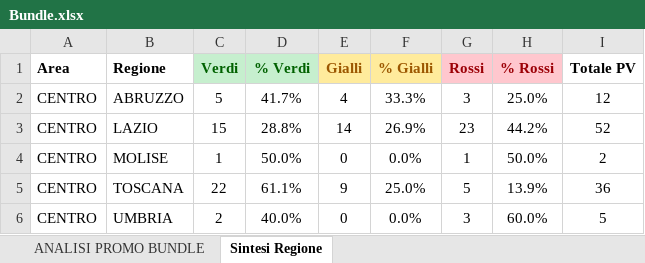
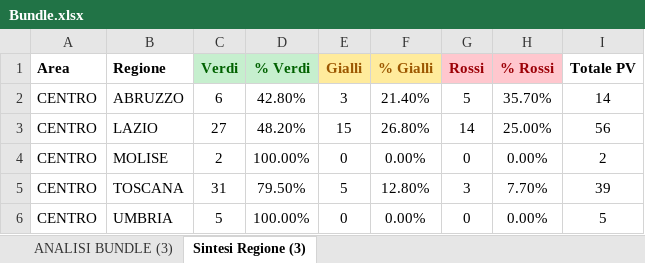
Before and after one commit to nadirabdelaziz1994-cloud/telepass-eni-report-nd47kq-2026-interno, an Excel workbook: input/custom_report/Bundle.xlsx, sheet Sintesi Regione (3), drawn as a sheet; only a part is shown; values as stored, in another font and other column widths than the file's, no borders; the diff covers the shown part only; the diff names each change by its address in the sheet, - before the commit and + after, or states it on an @@ line.

```diff
--- a/input/custom_report/Bundle.xlsx (sheet Sintesi Regione (3))
+++ b/input/custom_report/Bundle.xlsx (sheet Sintesi Regione (3))
-sheet tab: ANALISI PROMO BUNDLE
+sheet tab: ANALISI BUNDLE (3)
-sheet tab: Sintesi Regione
+sheet tab: Sintesi Regione (3)
-C2 (Verdi): 5
+C2 (Verdi): 6
-D2 (% Verdi): 41.7%
+D2 (% Verdi): 42.80%
-E2 (Gialli): 4
+E2 (Gialli): 3
-F2 (% Gialli): 33.3%
+F2 (% Gialli): 21.40%
-G2 (Rossi): 3
+G2 (Rossi): 5
-H2 (% Rossi): 25.0%
+H2 (% Rossi): 35.70%
-I2 (Totale PV): 12
+I2 (Totale PV): 14
-C3 (Verdi): 15
+C3 (Verdi): 27
-D3 (% Verdi): 28.8%
+D3 (% Verdi): 48.20%
-E3 (Gialli): 14
+E3 (Gialli): 15
-F3 (% Gialli): 26.9%
+F3 (% Gialli): 26.80%
-G3 (Rossi): 23
+G3 (Rossi): 14
-H3 (% Rossi): 44.2%
+H3 (% Rossi): 25.00%
-I3 (Totale PV): 52
+I3 (Totale PV): 56
-C4 (Verdi): 1
+C4 (Verdi): 2
-D4 (% Verdi): 50.0%
+D4 (% Verdi): 100.00%
-F4 (% Gialli): 0.0%
+F4 (% Gialli): 0.00%
-G4 (Rossi): 1
+G4 (Rossi): 0
-H4 (% Rossi): 50.0%
+H4 (% Rossi): 0.00%
-C5 (Verdi): 22
+C5 (Verdi): 31
-D5 (% Verdi): 61.1%
+D5 (% Verdi): 79.50%
-E5 (Gialli): 9
+E5 (Gialli): 5
-F5 (% Gialli): 25.0%
+F5 (% Gialli): 12.80%
-G5 (Rossi): 5
+G5 (Rossi): 3
-H5 (% Rossi): 13.9%
+H5 (% Rossi): 7.70%
-I5 (Totale PV): 36
+I5 (Totale PV): 39
-C6 (Verdi): 2
+C6 (Verdi): 5
-D6 (% Verdi): 40.0%
+D6 (% Verdi): 100.00%
-F6 (% Gialli): 0.0%
+F6 (% Gialli): 0.00%
-G6 (Rossi): 3
+G6 (Rossi): 0
-H6 (% Rossi): 60.0%
+H6 (% Rossi): 0.00%
```
Also changed, not shown: 76 edited cells elsewhere in this sheet, sheet ANALISI BUNDLE (3), formulas that keep their value.
